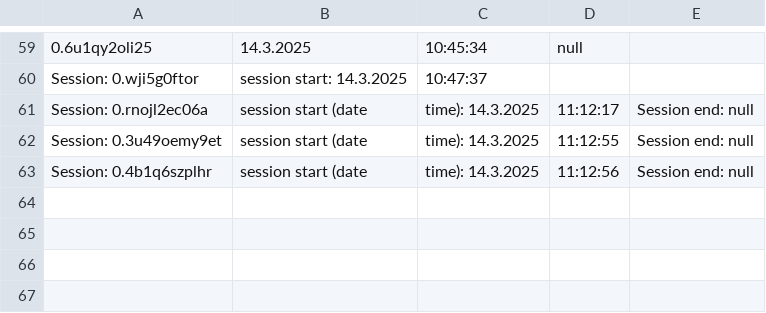
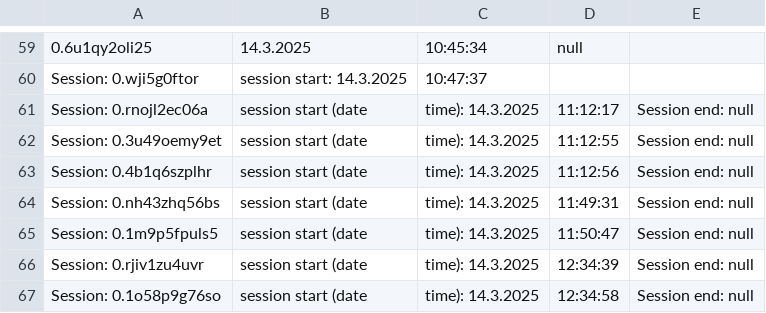
Before and after one commit to tonjeberger/app2_oppg, a CSV file: sessionLog/sessionInfo.csv, drawn as a sheet; only a part is shown, gaps mark what is left out; the diff names each change by its address in the sheet, - before the commit and + after, or states it on an @@ line.

```diff
--- a/sessionLog/sessionInfo.csv
+++ b/sessionLog/sessionInfo.csv
+row 64: Session: 0.nh43zhq56bs | session start (date | time): 14.3.2025 | 11:49:31 | Session end: null
+row 65: Session: 0.1m9p5fpuls5 | session start (date | time): 14.3.2025 | 11:50:47 | Session end: null
+row 66: Session: 0.rjiv1zu4uvr | session start (date | time): 14.3.2025 | 12:34:39 | Session end: null
+row 67: Session: 0.1o58p9g76so | session start (date | time): 14.3.2025 | 12:34:58 | Session end: null
```
Also changed, not shown: 10 other files.
